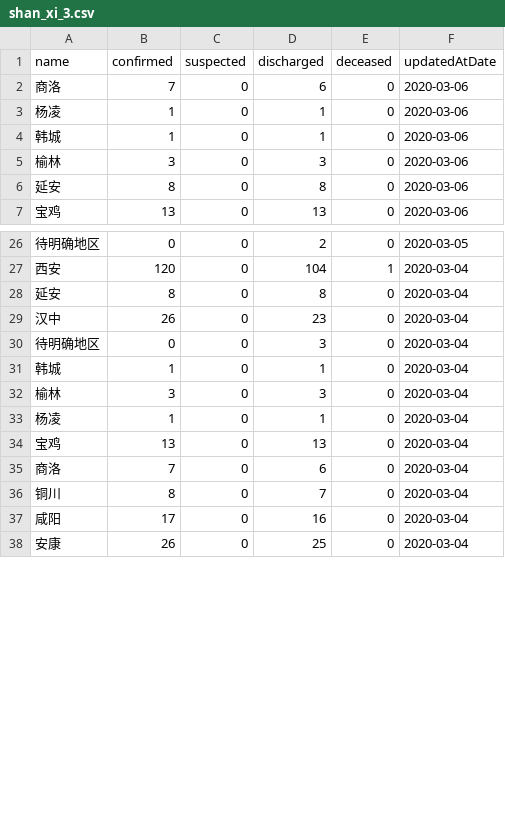
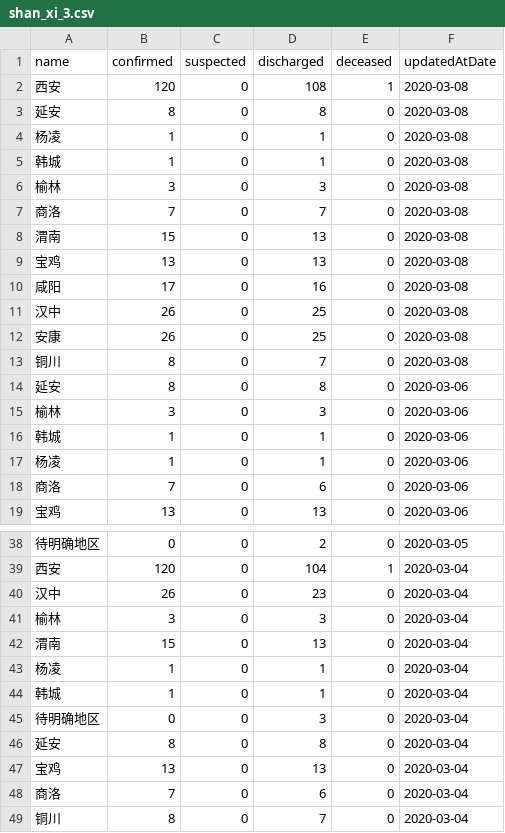
Before and after one commit to fantasticfears-stage/ncov-zh, a CSV file: public/data/provinces/shan_xi_3.csv, drawn as a sheet; only a part is shown, gaps mark what is left out; the shorter side is filled out with more unchanged rows; the diff covers the shown part only.

```diff
--- a/public/data/provinces/shan_xi_3.csv
+++ b/public/data/provinces/shan_xi_3.csv
@@ -1,7 +1,19 @@
 name,confirmed,suspected,discharged,deceased,updatedAtDate
+西安,120,0,108,1,2020-03-08
+延安,8,0,8,0,2020-03-08
+杨凌,1,0,1,0,2020-03-08
+韩城,1,0,1,0,2020-03-08
+榆林,3,0,3,0,2020-03-08
+商洛,7,0,7,0,2020-03-08
+渭南,15,0,13,0,2020-03-08
+宝鸡,13,0,13,0,2020-03-08
+咸阳,17,0,16,0,2020-03-08
+汉中,26,0,25,0,2020-03-08
+安康,26,0,25,0,2020-03-08
+铜川,8,0,7,0,2020-03-08
+延安,8,0,8,0,2020-03-06
+榆林,3,0,3,0,2020-03-06
+韩城,1,0,1,0,2020-03-06
+杨凌,1,0,1,0,2020-03-06
 商洛,7,0,6,0,2020-03-06
-杨凌,1,0,1,0,2020-03-06
-韩城,1,0,1,0,2020-03-06
-榆林,3,0,3,0,2020-03-06
-延安,8,0,8,0,2020-03-06
 宝鸡,13,0,13,0,2020-03-06
@@ -27,8 +39,9 @@ name,confirmed,suspected,discharged,deceased,updatedAtDate
 西安,120,0,104,1,2020-03-04
+汉中,26,0,23,0,2020-03-04
+榆林,3,0,3,0,2020-03-04
+渭南,15,0,13,0,2020-03-04
+杨凌,1,0,1,0,2020-03-04
+韩城,1,0,1,0,2020-03-04
+待明确地区,0,0,3,0,2020-03-04
 延安,8,0,8,0,2020-03-04
-汉中,26,0,23,0,2020-03-04
-待明确地区,0,0,3,0,2020-03-04
-韩城,1,0,1,0,2020-03-04
-榆林,3,0,3,0,2020-03-04
-杨凌,1,0,1,0,2020-03-04
 宝鸡,13,0,13,0,2020-03-04
```
Also changed, not shown: 101 moved rows elsewhere in this file, public/data/provinces.csv, public/data/provinces/an_hui.csv, 28 other files.
